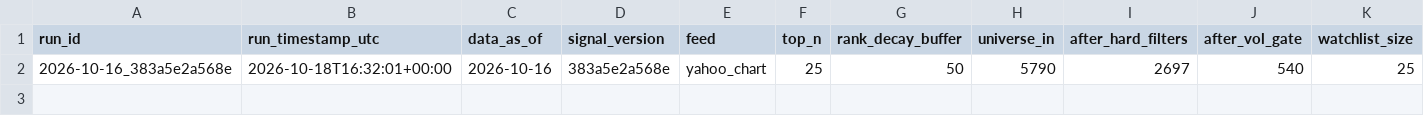
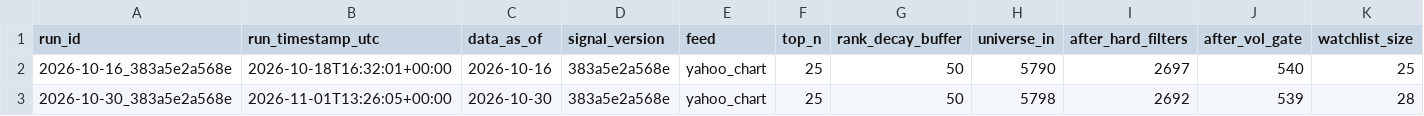
Before and after one commit to bigari92/market-monitor, a CSV file: results/tracking/runs.csv, drawn as a sheet; only a part is shown; rows hold the shown columns only; the diff names each change by its address in the sheet, - before the commit and + after, or states it on an @@ line.

```diff
--- a/results/tracking/runs.csv
+++ b/results/tracking/runs.csv
+row 3: 2026-10-30_383a5e2a568e | 2026-11-01T13:26:05+00:00 | 2026-10-30 | 383a5e2a568e | yahoo_chart | 25 | 50 | 5798 | 2692 | 539 | 28
```
Also changed, not shown: results/tracking/events.csv, 3 other files.
